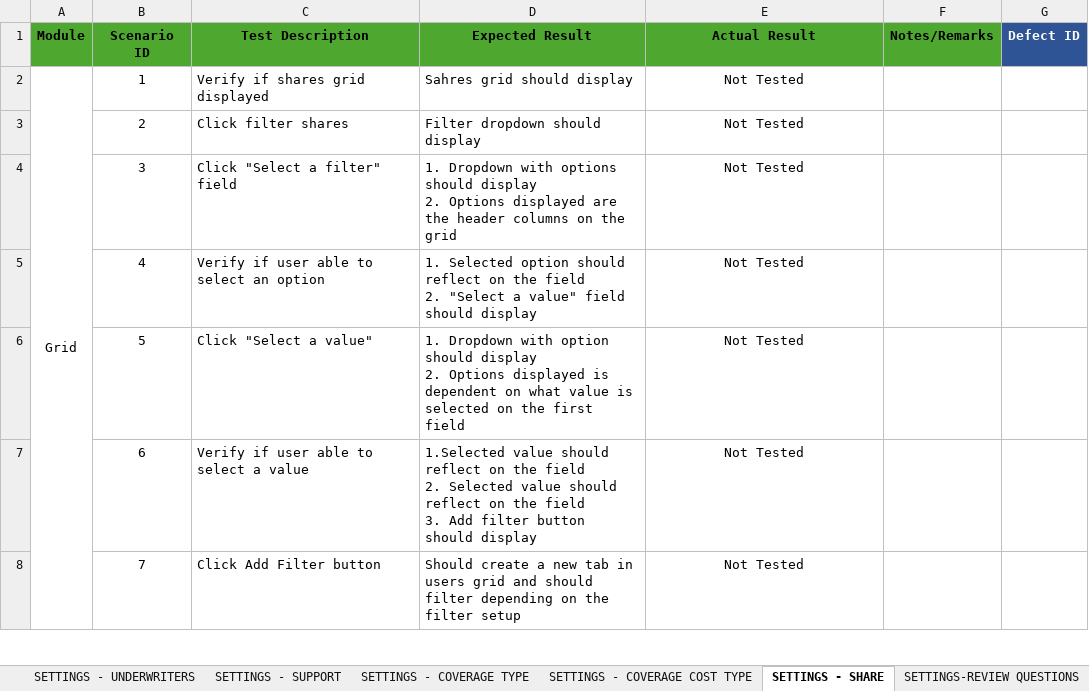
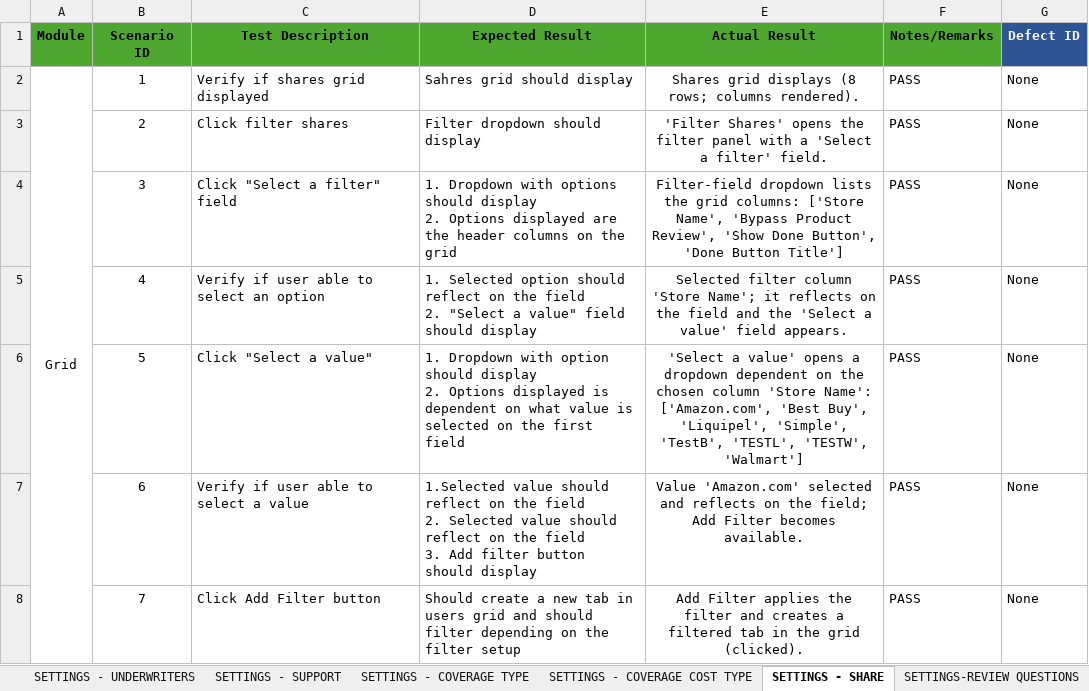
Before and after one commit to DNAMicro/pm-instaprotek, an Excel workbook: Insta-testing/Regression_QA_Log_NULLNET-2026-08-17.xlsx, sheet SETTINGS - SHARE, drawn as a sheet; only a part is shown; values as stored, in another font and other column widths than the file's, no borders; conditional formats not drawn; the diff covers the shown part only; the diff names each change by its address in the sheet, - before the commit and + after, or states it on an @@ line.

```diff
--- a/Insta-testing/Regression_QA_Log_NULLNET-2026-08-17.xlsx (sheet SETTINGS - SHARE)
+++ b/Insta-testing/Regression_QA_Log_NULLNET-2026-08-17.xlsx (sheet SETTINGS - SHARE)
-E2 (Actual Result): Not Tested
+E2 (Actual Result): Shares grid displays (8 rows; columns rendered).
-F2:F8 (Notes/Remarks): (empty)
+F2:F8 (Notes/Remarks): PASS
-G2:G8 (Defect ID): (empty)
+G2:G8 (Defect ID): None
-E3 (Actual Result): Not Tested
+E3 (Actual Result): 'Filter Shares' opens the filter panel with a 'Select a filter' field.
-E4 (Actual Result): Not Tested
+E4 (Actual Result): Filter-field dropdown lists the grid columns: ['Store Name', 'Bypass Product Review', 'Show Done Button', 'Done Button Title']
-E5 (Actual Result): Not Tested
+E5 (Actual Result): Selected filter column 'Store Name'; it reflects on the field and the 'Select a value' field appears.
-E6 (Actual Result): Not Tested
+E6 (Actual Result): 'Select a value' opens a dropdown dependent on the chosen column 'Store Name': ['Amazon.com', 'Best Buy', 'Liquipel', 'Simple', 'TestB', 'TESTL', 'TESTW', 'Walmart']
-E7 (Actual Result): Not Tested
+E7 (Actual Result): Value 'Amazon.com' selected and reflects on the field; Add Filter becomes available.
-E8 (Actual Result): Not Tested
+E8 (Actual Result): Add Filter applies the filter and creates a filtered tab in the grid (clicked).
```
Also changed, not shown: 57 edited cells elsewhere in this sheet, sheet SETTINGS - SUPPORT, sheet SETTINGS - REPAIR NETWORk, 4 other files.
